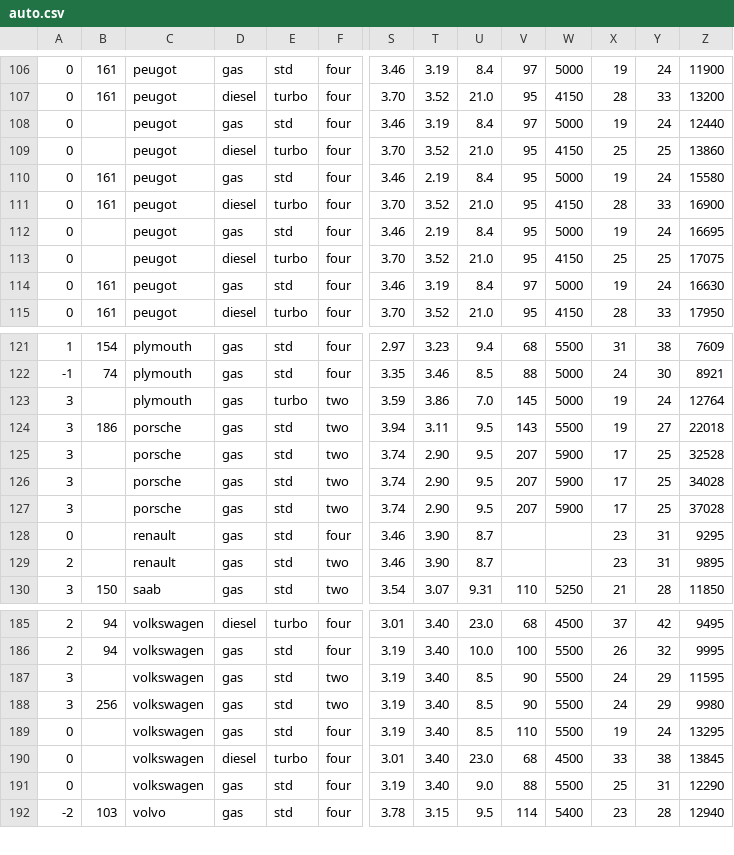
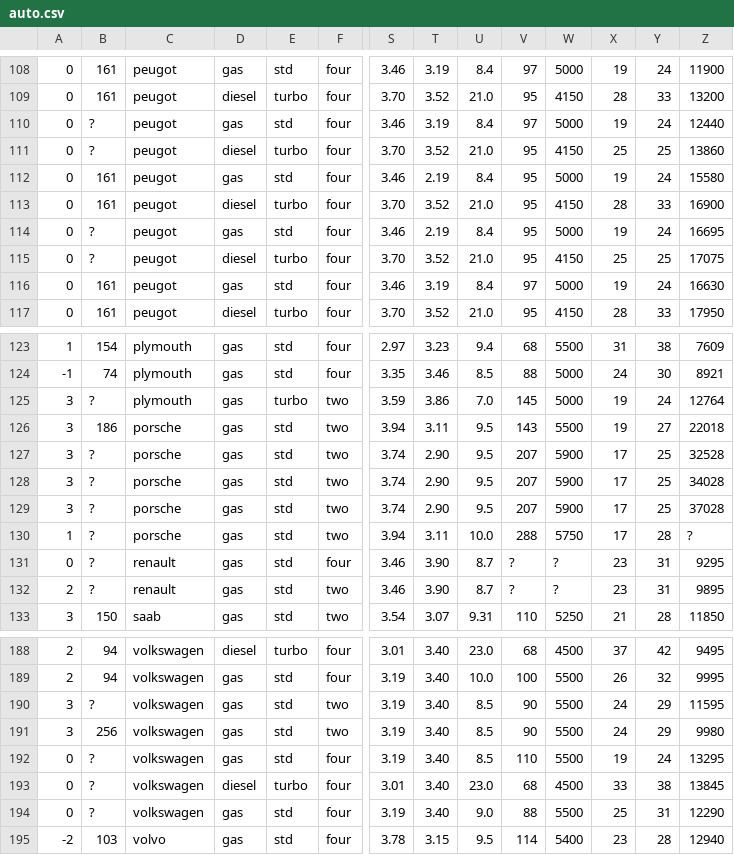
Before and after one commit to christofjs/self-learning, a CSV file: coursera/dataAnalysis/auto.csv, drawn as a sheet; only a part is shown, gaps mark what is left out; addresses are those after the commit; rows hold the shown columns only; the diff covers the shown part only; the diff names each change by its address in the sheet, - before the commit and + after, or states it on an @@ line.

```diff
--- a/coursera/dataAnalysis/auto.csv
+++ b/coursera/dataAnalysis/auto.csv
-B110:B111: (empty)
+B110:B111: ?
-B114:B115: (empty)
+B114:B115: ?
-B125: (empty)
+B125: ?
-B127:B129: (empty)
+B127:B129: ?
+row 130: 1 | ? | porsche | gas | std | two | 3.94 | 3.11 | 10.0 | 288 | 5750 | 17 | 28 | ?
-B131:B132: (empty)
+B131:B132: ?
-V131:V132: (empty)
+V131:V132: ?
-W131:W132: (empty)
+W131:W132: ?
-B190: (empty)
+B190: ?
-B192:B194: (empty)
+B192:B194: ?
```
Also changed, not shown: 3 added rows, 1 removed row and 33 edited cells elsewhere in this file, 2 other files.
